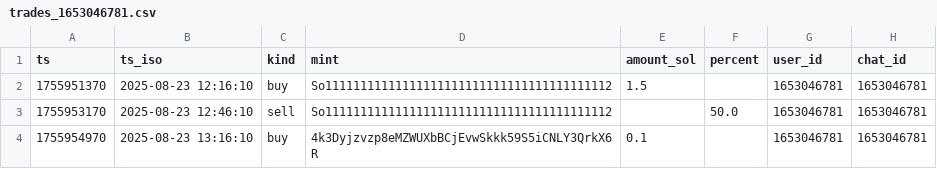
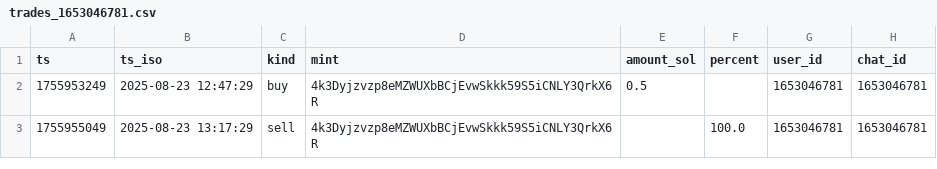
Before and after one commit to morkcoin2024/mork-fetch-testbot, a CSV file: trades_1653046781.csv, drawn as a sheet.

```diff
--- a/trades_1653046781.csv
+++ b/trades_1653046781.csv
@@ -1,4 +1,3 @@
 ts,ts_iso,kind,mint,amount_sol,percent,user_id,chat_id
-1755951370,2025-08-23 12:16:10,buy,So11111111111111111111111111111111111111112,1.5,,1653046781,1653046781
-1755953170,2025-08-23 12:46:10,sell,So11111111111111111111111111111111111111112,,50.0,1653046781,1653046781
-1755954970,2025-08-23 13:16:10,buy,4k3Dyjzvzp8eMZWUXbBCjEvwSkkk59S5iCNLY3QrkX6R,0.1,,1653046781,1653046781
+1755953249,2025-08-23 12:47:29,buy,4k3Dyjzvzp8eMZWUXbBCjEvwSkkk59S5iCNLY3QrkX6R,0.5,,1653046781,1653046781
+1755955049,2025-08-23 13:17:29,sell,4k3Dyjzvzp8eMZWUXbBCjEvwSkkk59S5iCNLY3QrkX6R,,100.0,1653046781,1653046781
```
Also changed, not shown: 3 other files.
